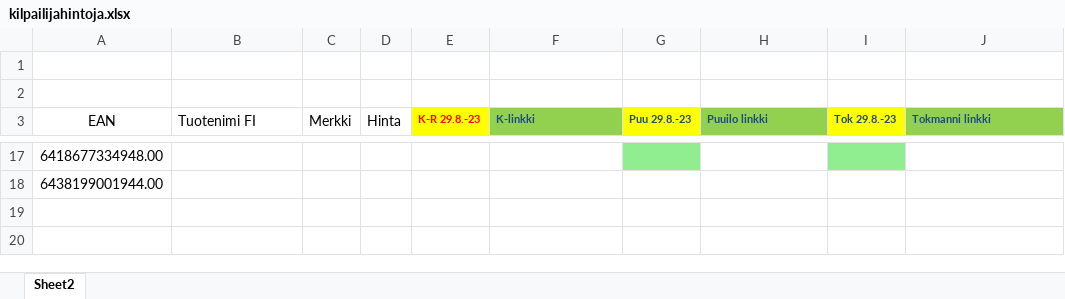
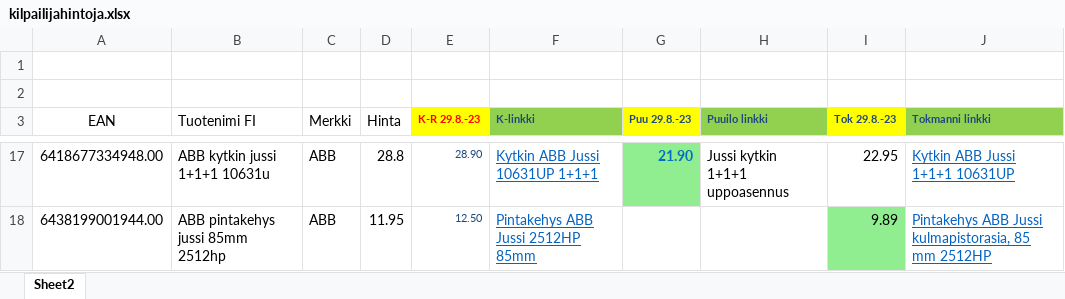
Before and after one commit to KaroliinaAaltonen/SOK, an Excel workbook: kilpailijahintoja.xlsx, sheet Sheet2, drawn as a sheet; only a part is shown, gaps mark what is left out; values as stored, in another font and other column widths than the file's, no borders; the diff covers the shown part only; the diff names each change by its address in the sheet, - before the commit and + after, or states it on an @@ line.

```diff
--- a/kilpailijahintoja.xlsx (sheet Sheet2)
+++ b/kilpailijahintoja.xlsx (sheet Sheet2)
-B17 (Tuotenimi FI): (empty)
+B17 (Tuotenimi FI): ABB kytkin jussi 1+1+1 10631u
-C17:C18 (Merkki): (empty)
+C17:C18 (Merkki): ABB
-D17 (Hinta): (empty)
+D17 (Hinta): 28.8
-E17 (K-R 29.8.-23): (empty)
+E17 (K-R 29.8.-23): 28.90
-F17 (K-linkki): (empty)
+F17 (K-linkki): Kytkin ABB Jussi 10631UP 1+1+1
-G17 (Puu 29.8.-23): (empty)
+G17 (Puu 29.8.-23): 21.90
-H17 (Puuilo linkki): (empty)
+H17 (Puuilo linkki): Jussi kytkin 1+1+1 uppoasennus
-I17 (Tok 29.8.-23): (empty)
+I17 (Tok 29.8.-23): 22.95
-I17 fill: #90EE90
+I17 fill: none
-J17 (Tokmanni linkki): (empty)
+J17 (Tokmanni linkki): Kytkin ABB Jussi 1+1+1 10631UP
-B18 (Tuotenimi FI): (empty)
+B18 (Tuotenimi FI): ABB pintakehys jussi 85mm 2512hp
-D18 (Hinta): (empty)
+D18 (Hinta): 11.95
-E18 (K-R 29.8.-23): (empty)
+E18 (K-R 29.8.-23): 12.50
-F18 (K-linkki): (empty)
+F18 (K-linkki): Pintakehys ABB Jussi 2512HP 85mm
-I18 (Tok 29.8.-23): (empty)
+I18 (Tok 29.8.-23): 9.89
-I18 fill: none
+I18 fill: #90EE90
-J18 (Tokmanni linkki): (empty)
+J18 (Tokmanni linkki): Pintakehys ABB Jussi kulmapistorasia, 85 mm 2512HP
```
Also changed, not shown: 59 edited cells and cell formats elsewhere in this sheet, 4 other files.
